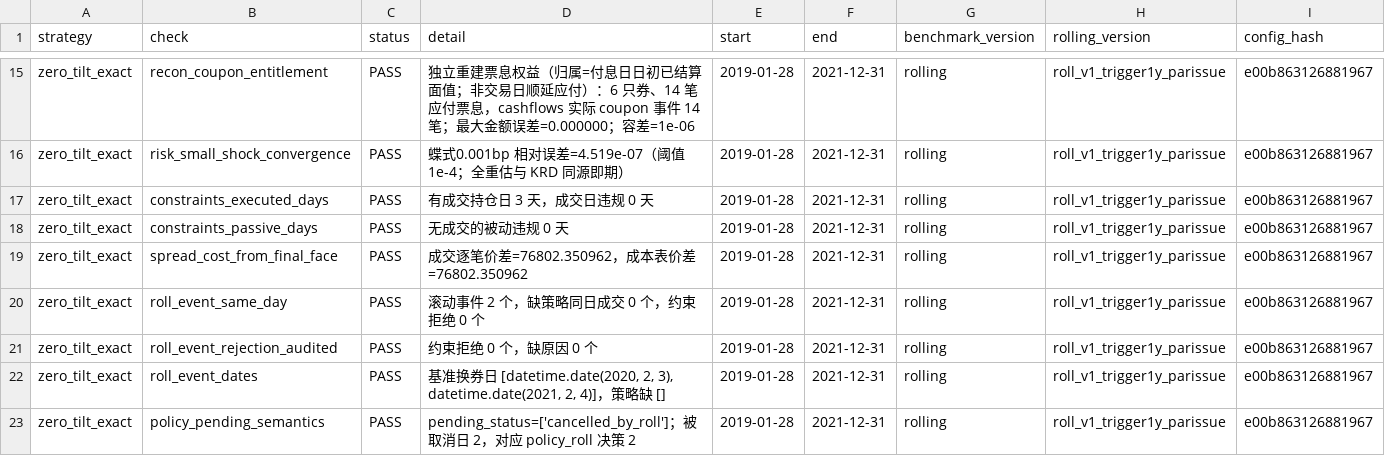
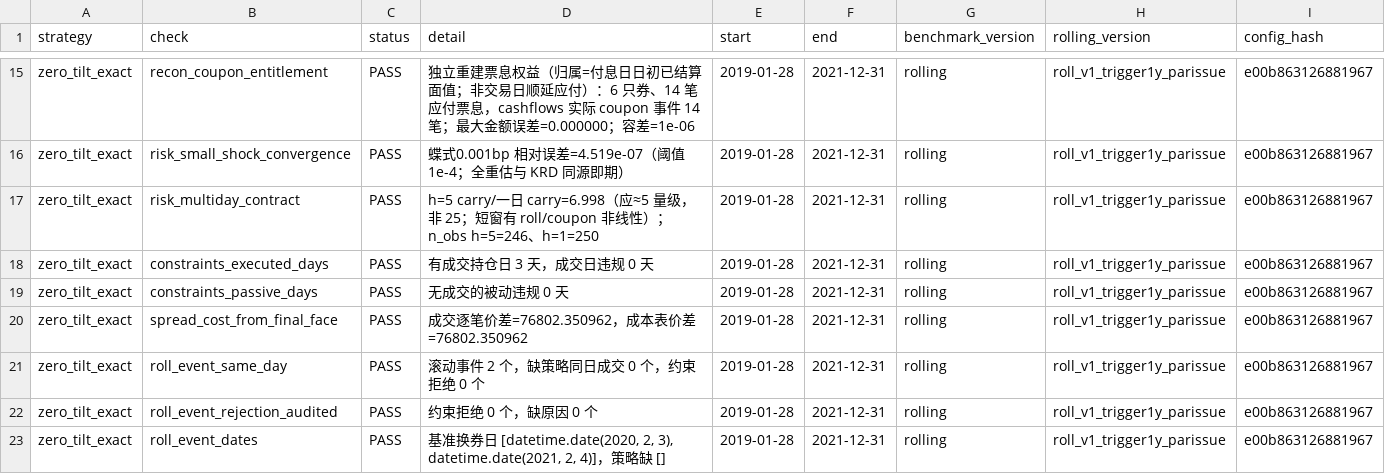
Before and after one commit to INNOCUITY/chinadebt, a CSV file: reports/acceptance_summary_rolling.csv, drawn as a sheet; only a part is shown, gaps mark what is left out; the shorter side is filled out with more unchanged rows; the diff names each change by its address in the sheet, - before the commit and + after, or states it on an @@ line.

Commit message:
feat: 监督学习数据集契约/线性基线 + RL 动作终止契约与 O(n) rollout + 多日风险验收
监督学习数据集（R43 后续）:
- InformationClock: lag=1 / next-close / h=5 / label_lag=1
- available_through=t-1, execution=t+1, label_end=t+5, label_available_after=t+6
- 标签=同引擎一次全区间回放的 benchmark_nav[label_end]/benchmark_nav[execution]-1
  （成本/票息/融资/滚动入 NAV），与直接引擎复算 rel 1e-9
- 特征逐决策时点 build_training_matrix + assert_per_row_causality
- 数据集列: 5 审计日期列 + label + 9 特征；manifest 含 config/benchmark/rolling 版本
- walk-forward purge/embargo=label_available_offset，validate_no_leakage 接入

线性基线（负结果保留）:
- 22 split、n=277：OOS IC 0.020、R² -0.120（零 -0.056）、MAE 2.09e-3（零 2.00e-3）
- quick n=75 IC -0.109、R² -0.179
- 结论: 未跑赢零基线；标签是基准市场净收益而非策略超额；未做成本后组合回测

RL 动作/终止契约:
- ActionSpec 显式 hold/target_krd/target_faces；action_outcome
  executed|scaled|rejected|cancelled_by_policy|no_trade_deadband
- PolicyAction 与 roll_events 一一对应；机械换券不混入 projected_target
- TerminalState: nav_mark_to_market/cash/positions/unsettled_trades/unsettled_cash/
  accrued_fees/liquidation_assumption（默认不强制平仓）
- rollout(policy,start,end): 单次 run_backtest O(n) 训练路径，与 step O(n²) 逐位一致

多日风险与验收:
- 新增 risk_multiday_contract（h=5 carry≈5×一日、非25×、n_obs=n-h+1）
- acceptance 71/71；acceptance-rolling 92/92；extended 2019-2025 92/92
- carry 2022-03-21 被动单券边界在 extended 单独披露，不伪装执行失败
- 一日风险回归不变（324,181/445,807 元）

验证: make check exit 0（663 项）；ML 30 项、RL 20 项、risk 26 项；
make ml-baseline 全量产物；make acceptance-rolling-extended 目标
docs: 方法论 §10.20/§10.21、计划 §12.18、README、code.md C-105~C-109

```diff
--- a/reports/acceptance_summary_rolling.csv
+++ b/reports/acceptance_summary_rolling.csv
+row 17: zero_tilt_exact | risk_multiday_contract | PASS | h=5 carry/一日 carry=6.998（应≈5 量级，非 25；短窗有 roll/coupon 非线性）；n_obs h=5=246、h=1=250 | 2019-01-28 | 2021-12-31 | rolling | roll_v1_trigger1y_parissue | e00b863126881967
```
Also changed, not shown: reports/acceptance_summary.csv, reports/acceptance_summary_rolling_extended.csv, 20 other files.
